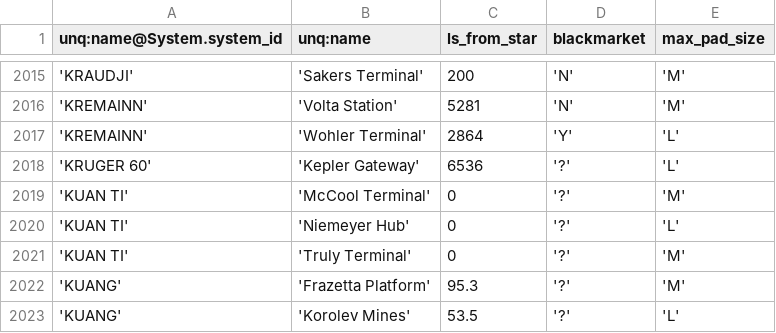
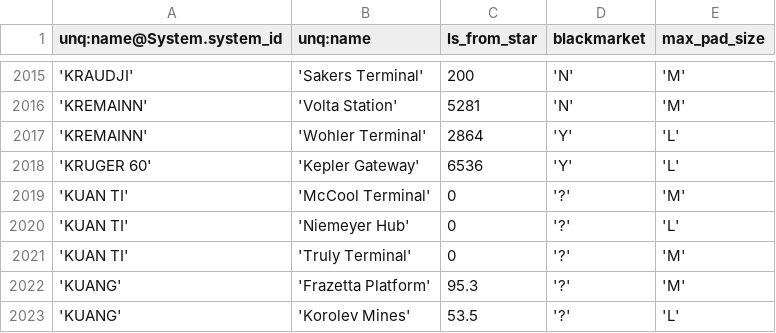
Before and after one commit to eyeonus/Trade-Dangerous, a CSV file: data/Station.csv, drawn as a sheet; only a part is shown, gaps mark what is left out.

```diff
--- a/data/Station.csv
+++ b/data/Station.csv
@@ -2017,3 +2017,3 @@ unq:name@System.system_id,unq:name,ls_from_star,blackmarket,max_pad_size
 'KREMAINN','Wohler Terminal',2864,'Y','L'
-'KRUGER 60','Kepler Gateway',6536,'?','L'
+'KRUGER 60','Kepler Gateway',6536,'Y','L'
 'KUAN TI','McCool Terminal',0,'?','M'
```
Also changed, not shown: data/ShipVendor.csv.
